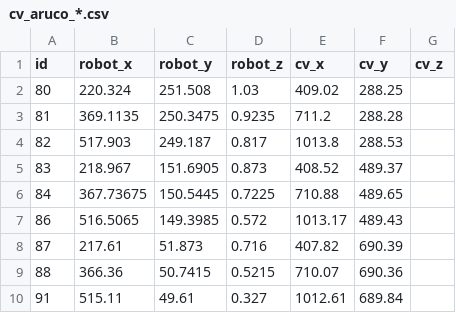
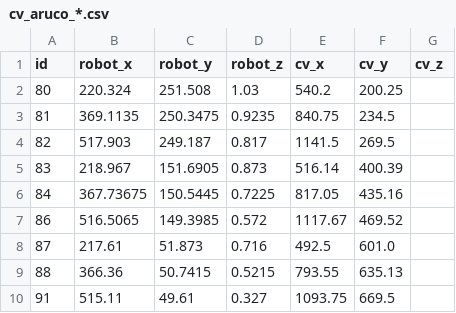
Before and after one commit to Xkf0/DfgV2_1, a CSV file: cv_aruco_*.csv, drawn as a sheet.

```diff
--- a/cv_aruco_*.csv
+++ b/cv_aruco_*.csv
@@ -1,10 +1,10 @@
 id,robot_x,robot_y,robot_z,cv_x,cv_y,cv_z
-80,220.324,251.508,1.03,409.02,288.25,
-81,369.1135,250.3475,0.9235,711.2,288.28,
-82,517.903,249.187,0.817,1013.8,288.53,
-83,218.967,151.6905,0.873,408.52,489.37,
-84,367.73675,150.5445,0.7225,710.88,489.65,
-86,516.5065,149.3985,0.572,1013.17,489.43,
-87,217.61,51.873,0.716,407.82,690.39,
-88,366.36,50.7415,0.5215,710.07,690.36,
-91,515.11,49.61,0.327,1012.61,689.84,
+80,220.324,251.508,1.03,540.2,200.25,
+81,369.1135,250.3475,0.9235,840.75,234.5,
+82,517.903,249.187,0.817,1141.5,269.5,
+83,218.967,151.6905,0.873,516.14,400.39,
+84,367.73675,150.5445,0.7225,817.05,435.16,
+86,516.5065,149.3985,0.572,1117.67,469.52,
+87,217.61,51.873,0.716,492.5,601.0,
+88,366.36,50.7415,0.5215,793.55,635.13,
+91,515.11,49.61,0.327,1093.75,669.5,
```
Also changed, not shown: 8 other files.
